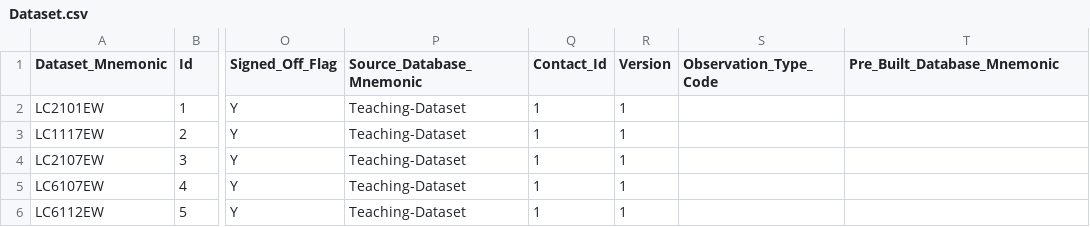
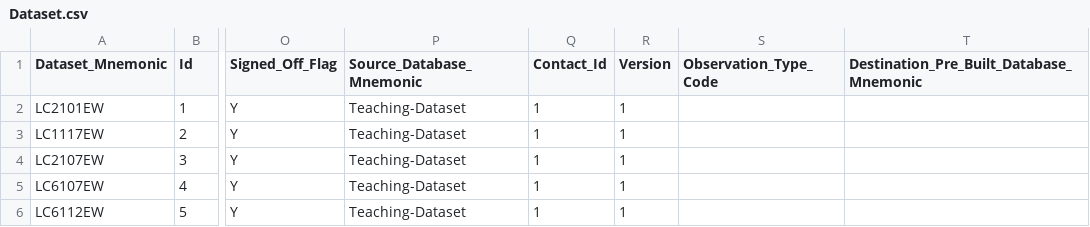
Before and after one commit to sensiblecodeio/csv-to-cantabular-metadata-2021, a CSV file: sample_2011/Dataset.csv, drawn as a sheet; only a part is shown, gaps mark what is left out; the diff names each change by its address in the sheet, - before the commit and + after, or states it on an @@ line.

Commit message:
Destination_Pre_Built_Database_Mnemonic support
Pre_Built_Database_Mnemonic in Dataset.csv renamed to
Destination_Pre_Built_Database_Mnemonic

```diff
--- a/sample_2011/Dataset.csv
+++ b/sample_2011/Dataset.csv
-T1: Pre_Built_Database_Mnemonic
+T1: Destination_Pre_Built_Database_Mnemonic
```
Also changed, not shown: 8 other files.
